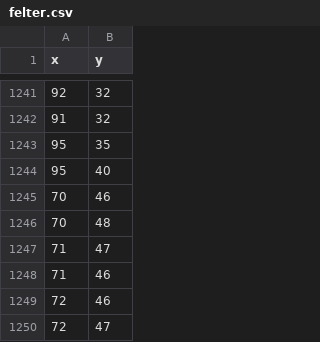
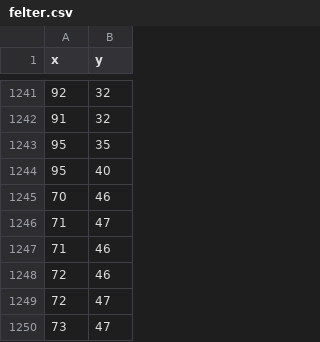
Before and after one commit to Muneeb2002/DDUEksamen, a CSV file: start1/data/felter.csv, drawn as a sheet; only a part is shown, gaps mark what is left out; the shorter side is filled out with more unchanged rows; the diff names each change by its address in the sheet, - before the commit and + after, or states it on an @@ line.

```diff
--- a/start1/data/felter.csv
+++ b/start1/data/felter.csv
-row 1246: 70 | 48
```
Also changed, not shown: start1/data/NPCSpeech.csv, start1/data/items.csv, 13 other files.
